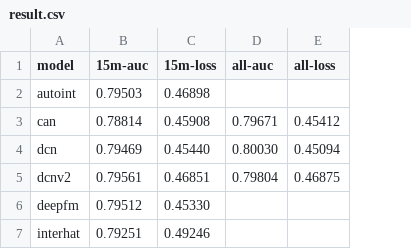
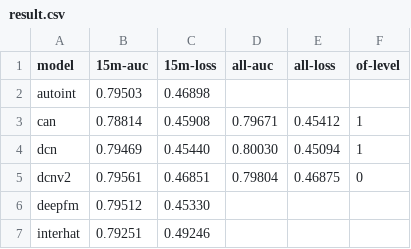
Before and after one commit to 2Mw/RS-Reproduce, a CSV file: cf/result/result.csv, drawn as a sheet; the diff names each change by its address in the sheet, - before the commit and + after, or states it on an @@ line.

```diff
--- a/cf/result/result.csv
+++ b/cf/result/result.csv
+column F (of-level), rows 3-5: 1 | 1 | 0
```
Also changed, not shown: 7 other files.
